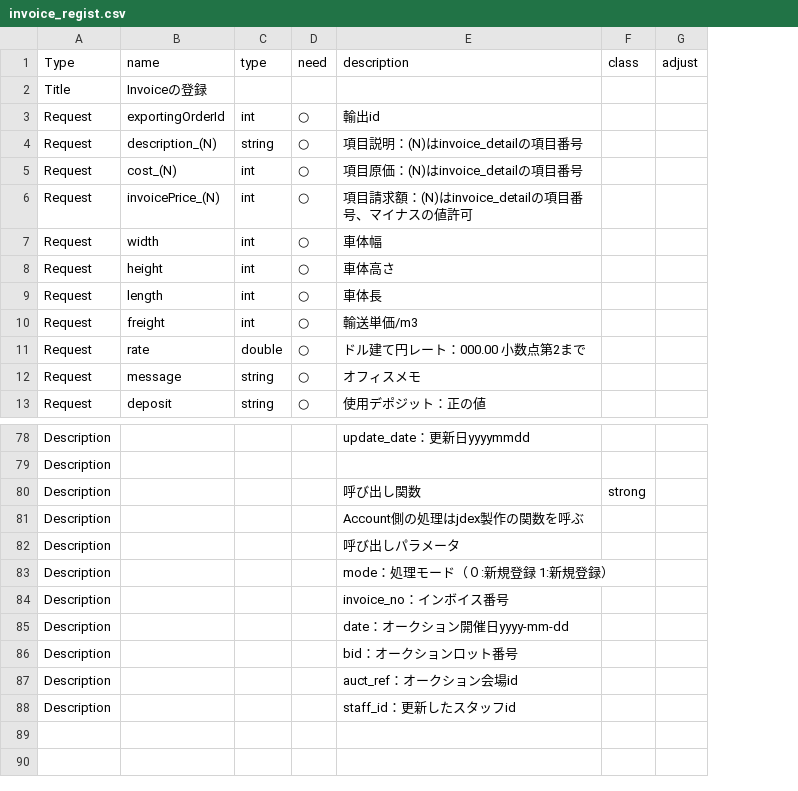
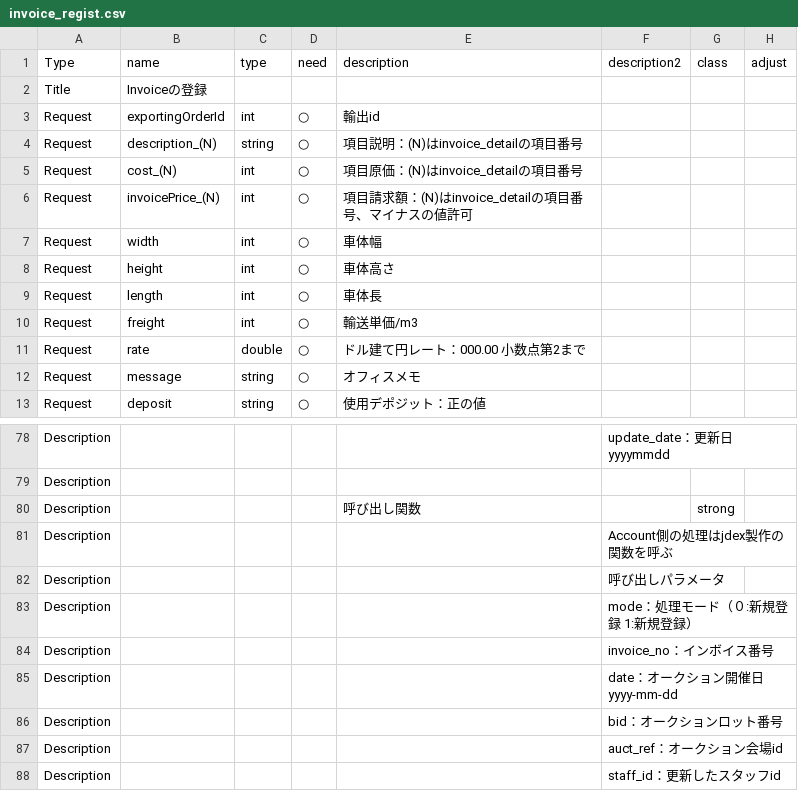
Before and after one commit to sheephorn/functions, a CSV file: params/invoice_regist.csv, drawn as a sheet; only a part is shown, gaps mark what is left out; the diff covers the shown part only; the diff names each change by its address in the sheet, - before the commit and + after, or states it on an @@ line.

```diff
--- a/params/invoice_regist.csv
+++ b/params/invoice_regist.csv
+column F (description2), rows 78-88: update_date：更新日yyyymmdd |  |  | Account側の処理はjdex製作の関数を呼ぶ | 呼び出しパラメータ | mode：処理モード（０:新規登録 1:新規登録） | invoice_no：インボイス番号 | date：オークション開催日yyyy-mm-dd | bid：オークションロット番号 | auct_ref：オークション会場id | staff_id：更新したスタッフid
-E78 (description): update_date：更新日yyyymmdd
+E78 (description): (empty)
-E81 (description): Account側の処理はjdex製作の関数を呼ぶ
+E81 (description): (empty)
-E82 (description): 呼び出しパラメータ
+E82 (description): (empty)
-E83 (description): mode：処理モード（０:新規登録 1:新規登録）
+E83 (description): (empty)
-E84 (description): invoice_no：インボイス番号
+E84 (description): (empty)
-E85 (description): date：オークション開催日yyyy-mm-dd
+E85 (description): (empty)
-E86 (description): bid：オークションロット番号
+E86 (description): (empty)
-E87 (description): auct_ref：オークション会場id
+E87 (description): (empty)
-E88 (description): staff_id：更新したスタッフid
+E88 (description): (empty)
```
Also changed, not shown: 44 edited cells elsewhere in this file, 3 other files.
